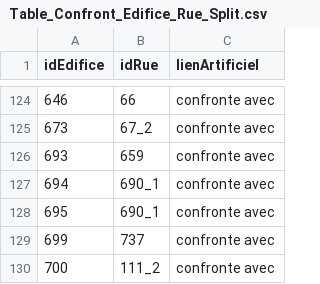
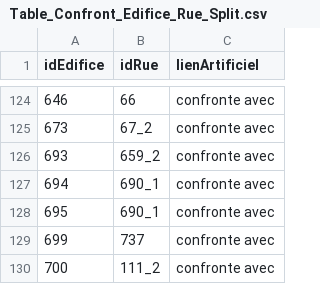
Before and after one commit to CompNet/MedievalAvignon, a CSV file: in/analysis/Table_Confront_Edifice_Rue_Split.csv, drawn as a sheet; only a part is shown, gaps mark what is left out.

```diff
--- a/in/analysis/Table_Confront_Edifice_Rue_Split.csv
+++ b/in/analysis/Table_Confront_Edifice_Rue_Split.csv
@@ -125,3 +125,3 @@ idEdifice,idRue,lienArtificiel
 673,67_2,confronte avec
-693,659,confronte avec
+693,659_2,confronte avec
 694,690_1,confronte avec
```
Also changed, not shown: in/analysis/Table_BienIndividu.csv, in/analysis/Table_Confront_Topo_Rue_Split.csv, 13 other files.
